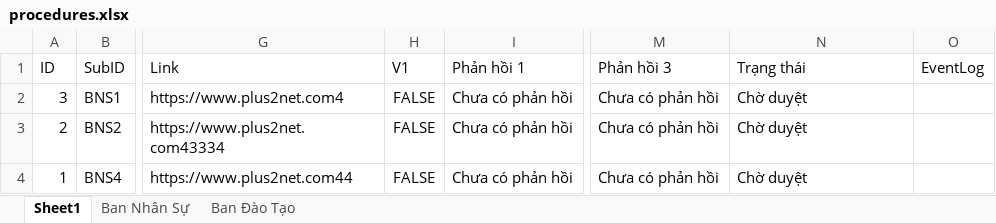
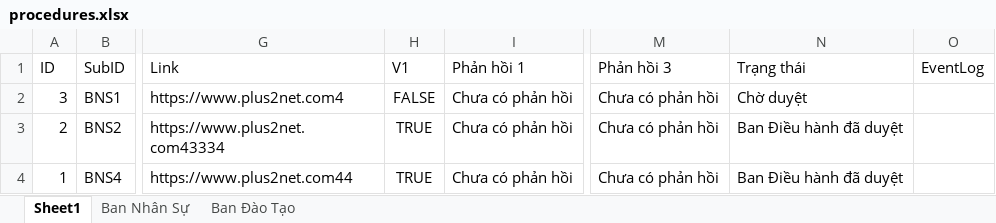
Before and after one commit to Belphegor2801/Hethongquanlylab, an Excel workbook: Hethongquanlylab/wwwroot/data/procedures.xlsx, sheet Sheet1, drawn as a sheet; only a part is shown, gaps mark what is left out; values as stored, in another font and other column widths than the file's, no borders; the diff names each change by its address in the sheet, - before the commit and + after, or states it on an @@ line.

```diff
--- a/Hethongquanlylab/wwwroot/data/procedures.xlsx (sheet Sheet1)
+++ b/Hethongquanlylab/wwwroot/data/procedures.xlsx (sheet Sheet1)
-H3:H4 (V1): FALSE
+H3:H4 (V1): TRUE
-N3:N4 (Trạng thái): Chờ duyệt
+N3:N4 (Trạng thái): Ban Điều hành đã duyệt
```
Also changed, not shown: sheet Ban Nhân Sự, Hethongquanlylab/wwwroot/data/members.xlsx, 6 other files.
